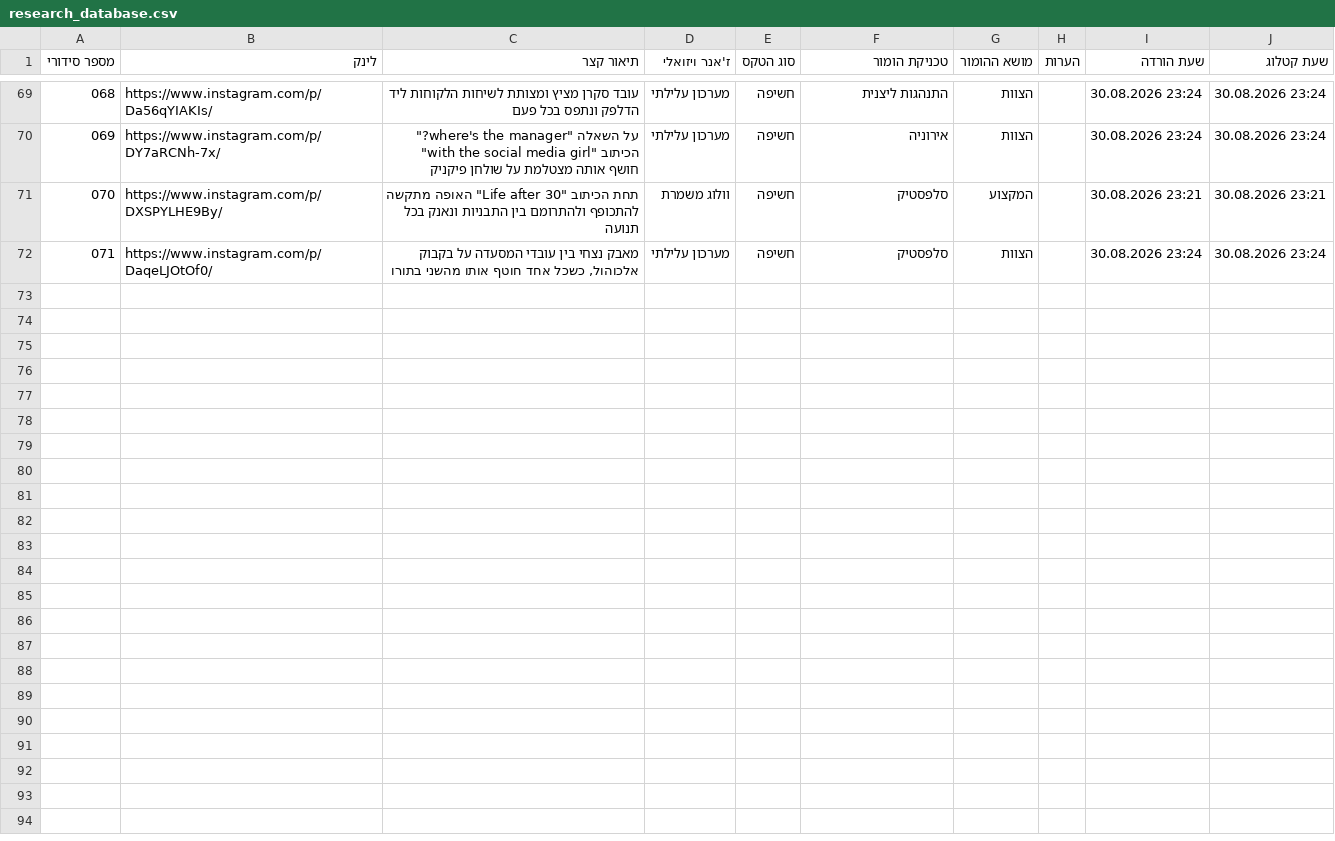
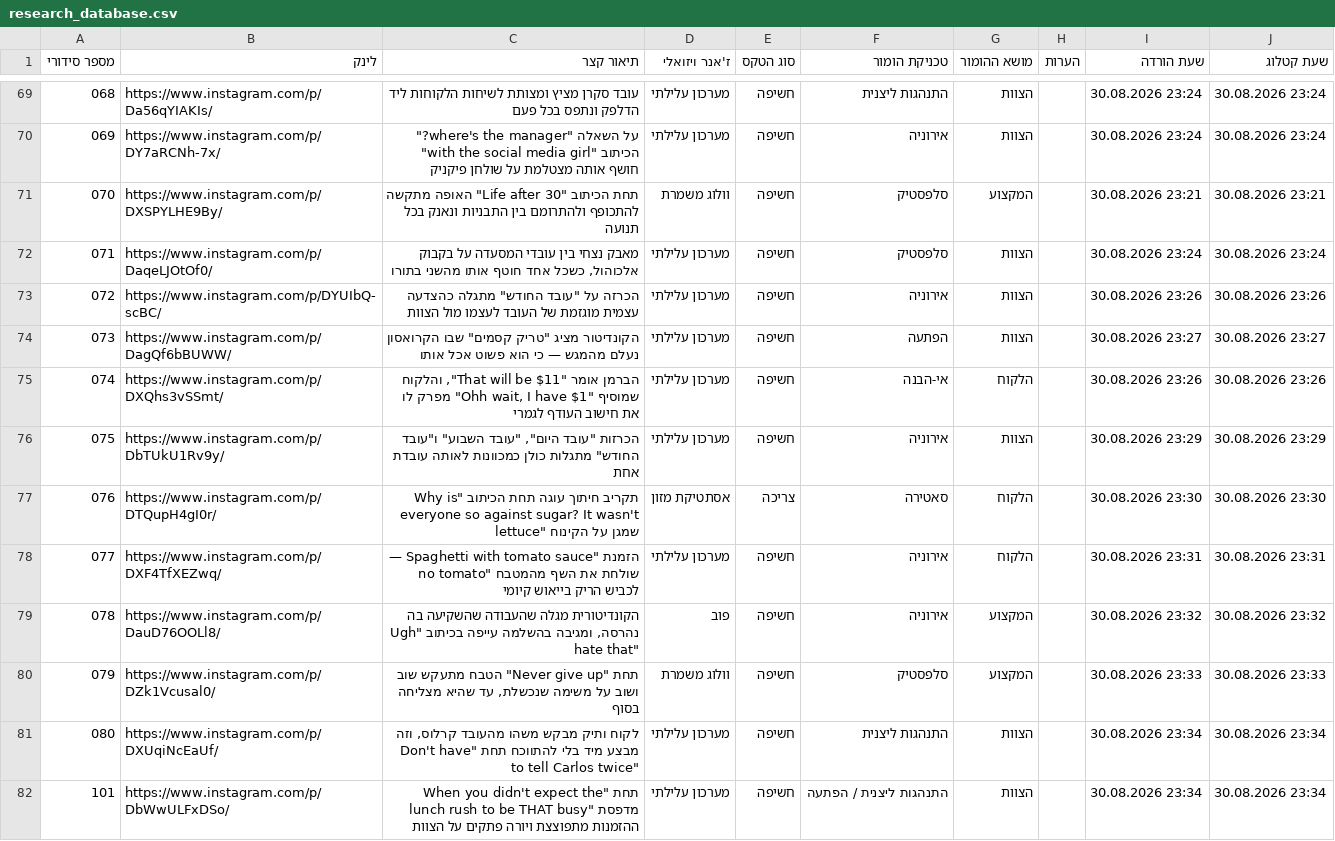
Before and after one commit to barakliver/danipro, a CSV file: research_database.csv, drawn as a sheet; only a part is shown, gaps mark what is left out; the diff names each change by its address in the sheet, - before the commit and + after, or states it on an @@ line.

```diff
--- a/research_database.csv
+++ b/research_database.csv
+row 73: 072 | https://www.instagram.com/p/DYUIbQ-scBC/ | הכרזה על "עובד החודש" מתגלה כהצדעה עצמית מוגזמת של העובד לעצמו מול הצוות | מערכון עלילתי | חשיפה | אירוניה | הצוות |  | 30.08.2026 23:26 | 30.08.2026 23:26
+row 74: 073 | https://www.instagram.com/p/DagQf6bBUWW/ | הקונדיטור מציג "טריק קסמים" שבו הקרואסון נעלם מהמגש — כי הוא פשוט אכל אותו | מערכון עלילתי | חשיפה | הפתעה | הצוות |  | 30.08.2026 23:27 | 30.08.2026 23:27
+row 75: 074 | https://www.instagram.com/p/DXQhs3vSSmt/ | הברמן אומר "That will be $11", והלקוח שמוסיף "Ohh wait, I have $1" מפרק לו את חישוב העודף לגמרי | מערכון עלילתי | חשיפה | אי-הבנה | הלקוח |  | 30.08.2026 23:26 | 30.08.2026 23:26
+row 76: 075 | https://www.instagram.com/p/DbTUkU1Rv9y/ | הכרזות "עובד היום", "עובד השבוע" ו"עובד החודש" מתגלות כולן כמכוונות לאותה עובדת אחת | מערכון עלילתי | חשיפה | אירוניה | הצוות |  | 30.08.2026 23:29 | 30.08.2026 23:29
+row 77: 076 | https://www.instagram.com/p/DTQupH4gI0r/ | תקריב חיתוך עוגה תחת הכיתוב "Why is everyone so against sugar? It wasn't lettuce" שמגן על הקינוח | אסתטיקת מזון | צריכה | סאטירה | הלקוח |  | 30.08.2026 23:30 | 30.08.2026 23:30
+row 78: 077 | https://www.instagram.com/p/DXF4TfXEZwq/ | הזמנת "Spaghetti with tomato sauce — no tomato" שולחת את השף מהמטבח לכביש הריק בייאוש קיומי | מערכון עלילתי | חשיפה | אירוניה | הלקוח |  | 30.08.2026 23:31 | 30.08.2026 23:31
+row 79: 078 | https://www.instagram.com/p/DauD76OOLl8/ | הקונדיטורית מגלה שהעבודה שהשקיעה בה נהרסה, ומגיבה בהשלמה עייפה בכיתוב "Ugh hate that" | פוב | חשיפה | אירוניה | המקצוע |  | 30.08.2026 23:32 | 30.08.2026 23:32
+row 80: 079 | https://www.instagram.com/p/DZk1Vcusal0/ | תחת "Never give up" הטבח מתעקש שוב ושוב על משימה שנכשלת, עד שהיא מצליחה בסוף | וולוג משמרת | חשיפה | סלפסטיק | המקצוע |  | 30.08.2026 23:33 | 30.08.2026 23:33
+row 81: 080 | https://www.instagram.com/p/DXUqiNcEaUf/ | לקוח ותיק מבקש משהו מהעובד קרלוס, וזה מבצע מיד בלי להתווכח תחת "Don't have to tell Carlos twice" | מערכון עלילתי | חשיפה | התנהגות ליצנית | הצוות |  | 30.08.2026 23:34 | 30.08.2026 23:34
+row 82: 101 | https://www.instagram.com/p/DbWwULFxDSo/ | תחת "When you didn't expect the lunch rush to be THAT busy" מדפסת ההזמנות מתפוצצת ויורה פתקים על הצוות | מערכון עלילתי | חשיפה | התנהגות ליצנית / הפתעה | הצוות |  | 30.08.2026 23:34 | 30.08.2026 23:34
```
Also changed, not shown: 1 other file.
